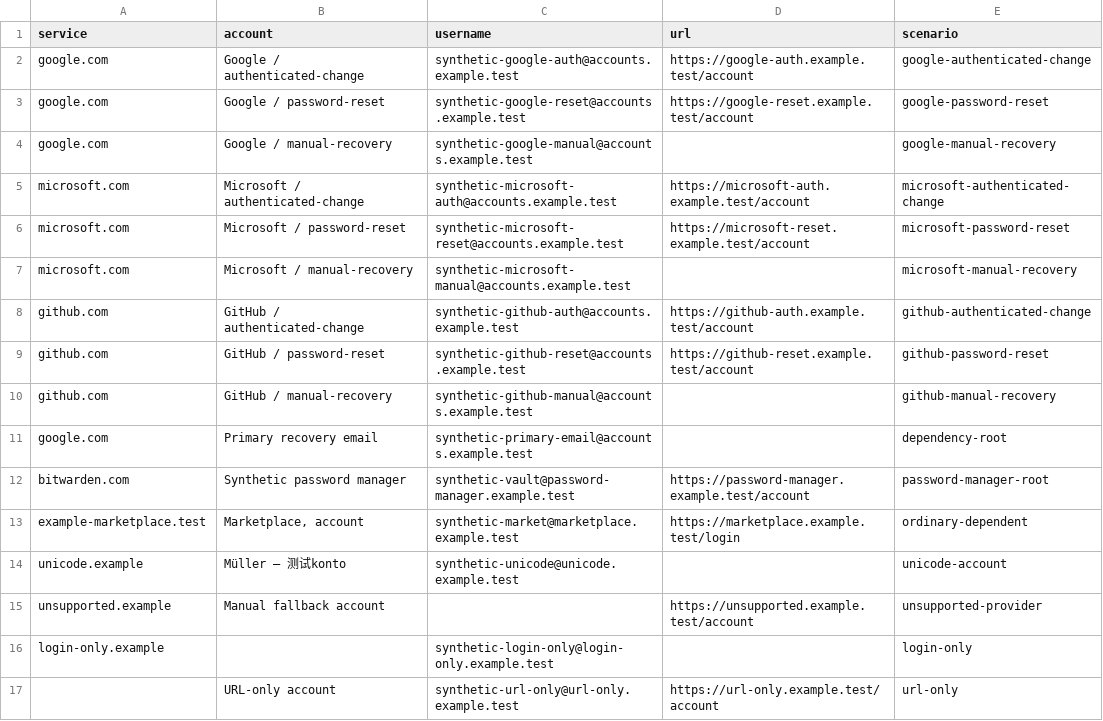
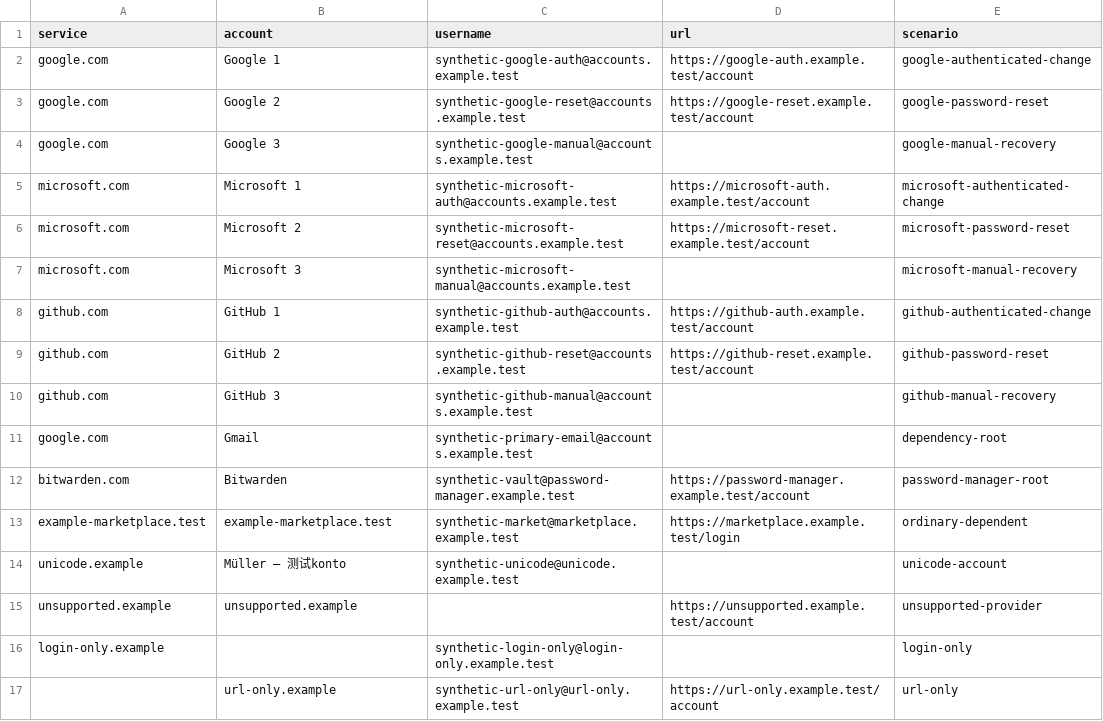
Before and after one commit to WBT112/unpwn, a CSV file: samples/import/generic-recovery-sample.csv, drawn as a sheet.

Commit message:
Use language-neutral names in generic demo fixture

```diff
--- a/samples/import/generic-recovery-sample.csv
+++ b/samples/import/generic-recovery-sample.csv
@@ -1,17 +1,17 @@
 service,account,username,url,scenario
-google.com,Google / authenticated-change,synthetic-google-auth@accounts.example.test,https://google-auth.example.test/account,google-authenticated-change
-google.com,Google / password-reset,synthetic-google-reset@accounts.example.test,https://google-reset.example.test/account,google-password-reset
-google.com,Google / manual-recovery,synthetic-google-manual@accounts.example.test,,google-manual-recovery
-microsoft.com,Microsoft / authenticated-change,synthetic-microsoft-auth@accounts.example.test,https://microsoft-auth.example.test/account,microsoft-authenticated-change
-microsoft.com,Microsoft / password-reset,synthetic-microsoft-reset@accounts.example.test,https://microsoft-reset.example.test/account,microsoft-password-reset
-microsoft.com,Microsoft / manual-recovery,synthetic-microsoft-manual@accounts.example.test,,microsoft-manual-recovery
-github.com,GitHub / authenticated-change,synthetic-github-auth@accounts.example.test,https://github-auth.example.test/account,github-authenticated-change
-github.com,GitHub / password-reset,synthetic-github-reset@accounts.example.test,https://github-reset.example.test/account,github-password-reset
-github.com,GitHub / manual-recovery,synthetic-github-manual@accounts.example.test,,github-manual-recovery
-google.com,Primary recovery email,synthetic-primary-email@accounts.example.test,,dependency-root
-bitwarden.com,Synthetic password manager,synthetic-vault@password-manager.example.test,https://password-manager.example.test/account,password-manager-root
-example-marketplace.test,"Marketplace, account",synthetic-market@marketplace.example.test,https://marketplace.example.test/login,ordinary-dependent
+google.com,Google 1,synthetic-google-auth@accounts.example.test,https://google-auth.example.test/account,google-authenticated-change
+google.com,Google 2,synthetic-google-reset@accounts.example.test,https://google-reset.example.test/account,google-password-reset
+google.com,Google 3,synthetic-google-manual@accounts.example.test,,google-manual-recovery
+microsoft.com,Microsoft 1,synthetic-microsoft-auth@accounts.example.test,https://microsoft-auth.example.test/account,microsoft-authenticated-change
+microsoft.com,Microsoft 2,synthetic-microsoft-reset@accounts.example.test,https://microsoft-reset.example.test/account,microsoft-password-reset
+microsoft.com,Microsoft 3,synthetic-microsoft-manual@accounts.example.test,,microsoft-manual-recovery
+github.com,GitHub 1,synthetic-github-auth@accounts.example.test,https://github-auth.example.test/account,github-authenticated-change
+github.com,GitHub 2,synthetic-github-reset@accounts.example.test,https://github-reset.example.test/account,github-password-reset
+github.com,GitHub 3,synthetic-github-manual@accounts.example.test,,github-manual-recovery
+google.com,Gmail,synthetic-primary-email@accounts.example.test,,dependency-root
+bitwarden.com,Bitwarden,synthetic-vault@password-manager.example.test,https://password-manager.example.test/account,password-manager-root
+example-marketplace.test,example-marketplace.test,synthetic-market@marketplace.example.test,https://marketplace.example.test/login,ordinary-dependent
 unicode.example,"Müller – 测试konto",synthetic-unicode@unicode.example.test,,unicode-account
-unsupported.example,Manual fallback account,,https://unsupported.example.test/account,unsupported-provider
+unsupported.example,unsupported.example,,https://unsupported.example.test/account,unsupported-provider
 login-only.example,,synthetic-login-only@login-only.example.test,,login-only
-,URL-only account,synthetic-url-only@url-only.example.test,https://url-only.example.test/account,url-only
+,url-only.example,synthetic-url-only@url-only.example.test,https://url-only.example.test/account,url-only
```
